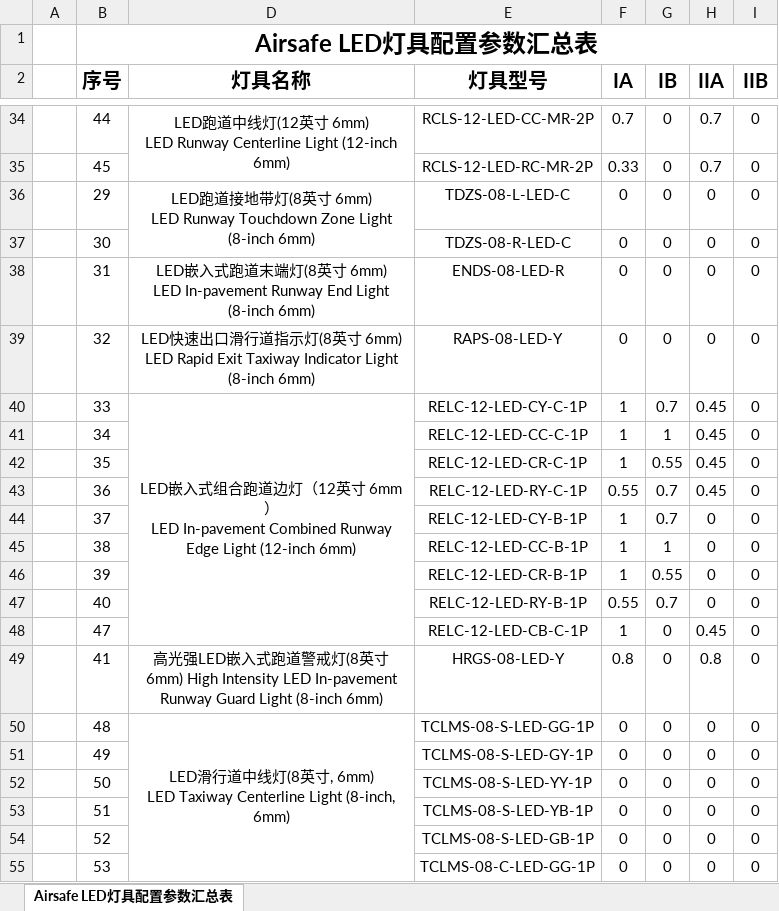
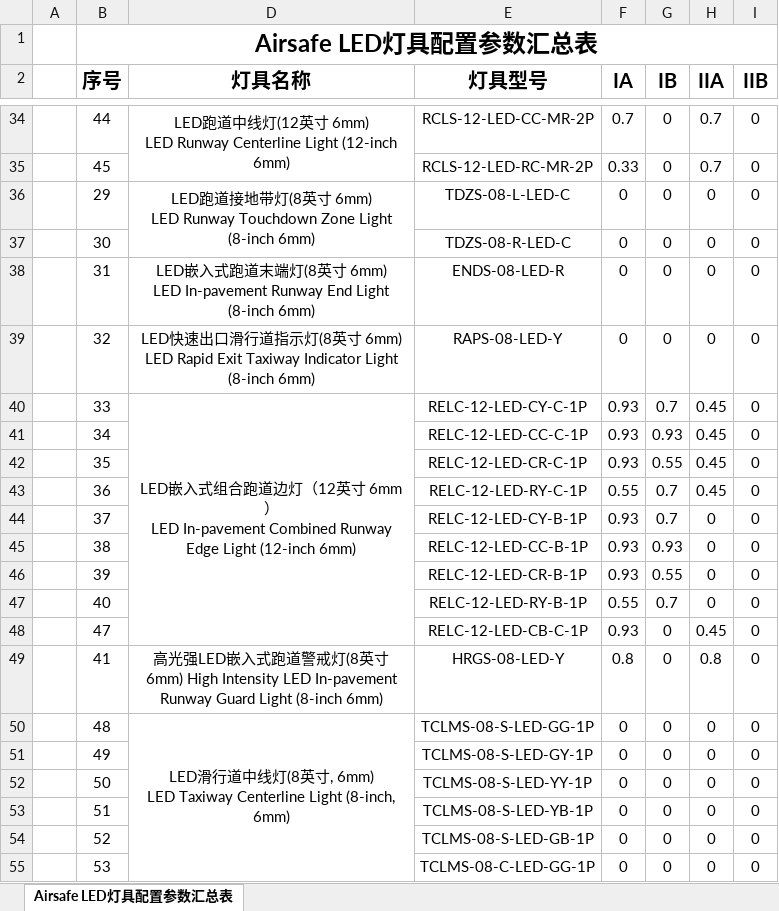
Before and after one commit to SherryJin321/LEDLampsConfigurationSoftware, an Excel workbook: 相关资料/02 灯具配置参数汇总表/Airsafe LED灯具配置参数汇总.xlsx, sheet Airsafe LED灯具配置参数汇总表, drawn as a sheet; only a part is shown, gaps mark what is left out; values as stored, in another font and other column widths than the file's, no borders; the diff names each change by its address in the sheet, - before the commit and + after, or states it on an @@ line.

```diff
--- a/相关资料/02 灯具配置参数汇总表/Airsafe LED灯具配置参数汇总.xlsx (sheet Airsafe LED灯具配置参数汇总表)
+++ b/相关资料/02 灯具配置参数汇总表/Airsafe LED灯具配置参数汇总.xlsx (sheet Airsafe LED灯具配置参数汇总表)
-F40:F42 (IA): 1
+F40:F42 (IA): 0.93
-G41 (IB): 1
+G41 (IB): 0.93
-F44:F46 (IA): 1
+F44:F46 (IA): 0.93
-G45 (IB): 1
+G45 (IB): 0.93
-F48 (IA): 1
+F48 (IA): 0.93
```
Also changed, not shown: 2 other files.
